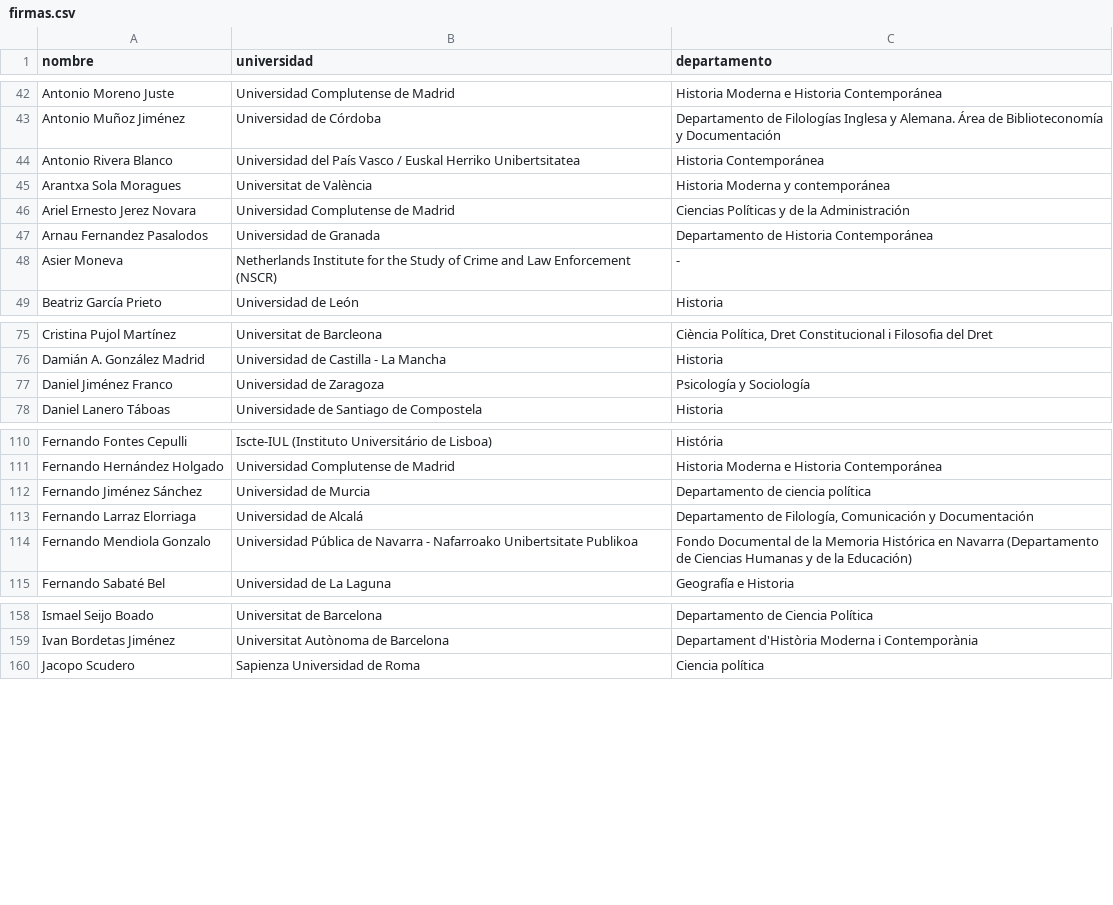
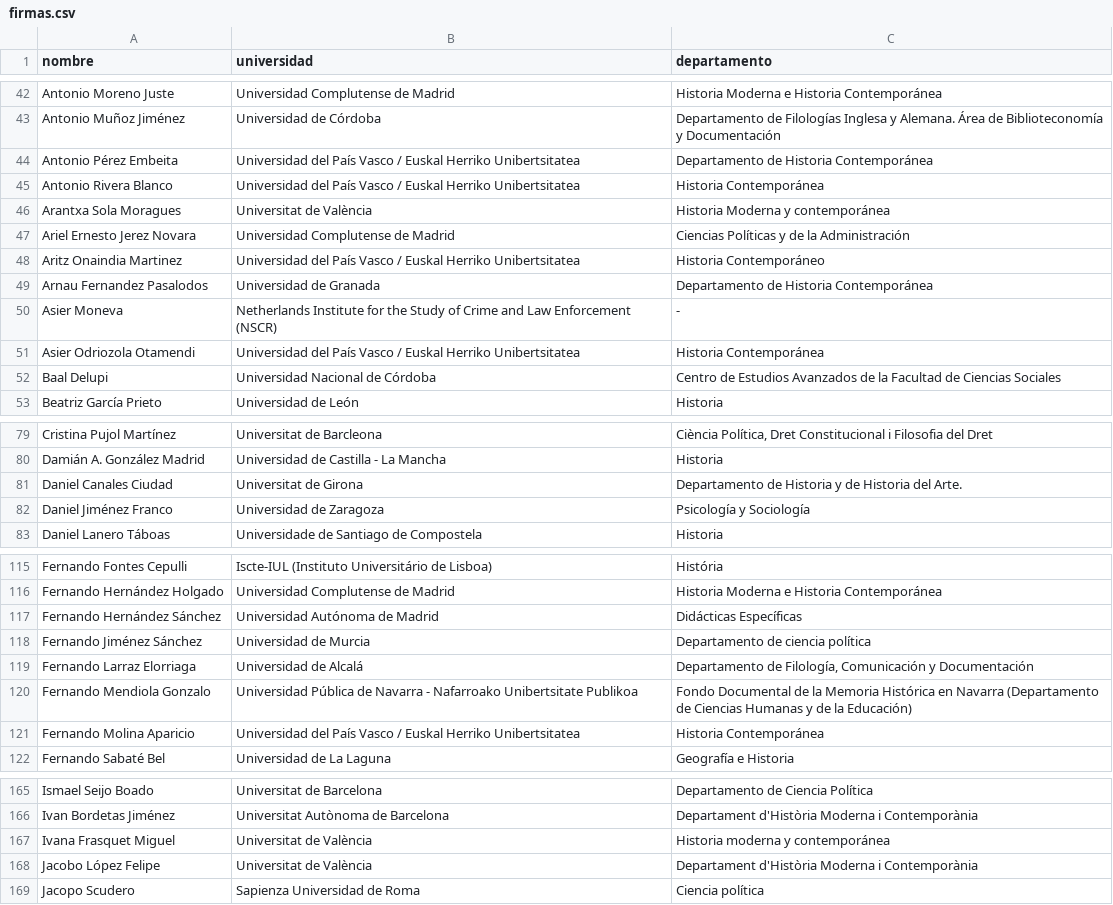
Before and after one commit to ArchivosAbiertos/carta-abierta, a CSV file: firmas.csv, drawn as a sheet; only a part is shown, gaps mark what is left out; the diff covers the shown part only.

Commit message:
Fix formatting issues in firmas.csv

```diff
--- a/firmas.csv
+++ b/firmas.csv
@@ -43,2 +43,3 @@ Antonio Moreno Juste	Universidad Complutense de Madrid	Historia Moderna e Histor
 Antonio Muñoz Jiménez	Universidad de Córdoba	Departamento de Filologías Inglesa y Alemana. Área de Biblioteconomía y Documentación
+Antonio Pérez Embeita	Universidad del País Vasco / Euskal Herriko Unibertsitatea	Departamento de Historia Contemporánea
 Antonio Rivera Blanco	Universidad del País Vasco / Euskal Herriko Unibertsitatea	Historia Contemporánea
@@ -46,4 +47,7 @@ Arantxa Sola Moragues	Universitat de València	Historia Moderna y contemporánea
 Ariel Ernesto Jerez Novara	Universidad Complutense de Madrid	Ciencias Políticas y de la Administración
+Aritz Onaindia Martinez	Universidad del País Vasco / Euskal Herriko Unibertsitatea	Historia Contemporáneo
 Arnau Fernandez Pasalodos	Universidad de Granada	Departamento de Historia Contemporánea
 Asier Moneva	Netherlands Institute for the Study of Crime and Law Enforcement (NSCR)	-
+Asier Odriozola Otamendi	Universidad del País Vasco / Euskal Herriko Unibertsitatea	Historia Contemporánea
+Baal Delupi	Universidad Nacional de Córdoba	Centro de Estudios Avanzados de la Facultad de Ciencias Sociales
 Beatriz García Prieto 	Universidad de León 	Historia
@@ -77 +81,2 @@ Damián A. González Madrid	Universidad de Castilla - La Mancha	Historia
+Daniel Canales Ciudad	Universitat de Girona	Departamento de Historia y de Historia del Arte.
 Daniel Jiménez Franco	Universidad de Zaragoza	Psicología y Sociología
@@ -111,2 +116,3 @@ Fernando Fontes Cepulli 	Iscte-IUL (Instituto Universitário de Lisboa)	Históri
 Fernando Hernández Holgado	Universidad Complutense de Madrid	Historia Moderna e Historia Contemporánea
+Fernando Hernández Sánchez	Universidad Autónoma de Madrid	Didácticas Específicas
 Fernando Jiménez Sánchez 	Universidad de Murcia	Departamento de ciencia política
@@ -114,2 +120,3 @@ Fernando Larraz Elorriaga	Universidad de Alcalá	Departamento de Filología, Com
 Fernando Mendiola Gonzalo	Universidad Pública de Navarra - Nafarroako Unibertsitate Publikoa	Fondo Documental de la Memoria Histórica en Navarra (Departamento de Ciencias Humanas y de la Educación)
+Fernando Molina Aparicio	Universidad del País Vasco / Euskal Herriko Unibertsitatea	Historia Contemporánea
 Fernando Sabaté Bel	Universidad de La Laguna	Geografía e Historia
@@ -159,2 +166,4 @@ Ismael Seijo Boado	Universitat de Barcelona	Departamento de Ciencia Política
 Ivan Bordetas Jiménez	Universitat Autònoma de Barcelona	Departament d'Història Moderna i Contemporània
+Ivana Frasquet Miguel	Universitat de València	Historia moderna y contemporánea
+Jacobo López Felipe	Universitat de València	Departament d'Història Moderna i Contemporània
 Jacopo Scudero	Sapienza Universidad de Roma	Ciencia política
```
Also changed, not shown: 9 added rows and 6 edited cells elsewhere in this file.
